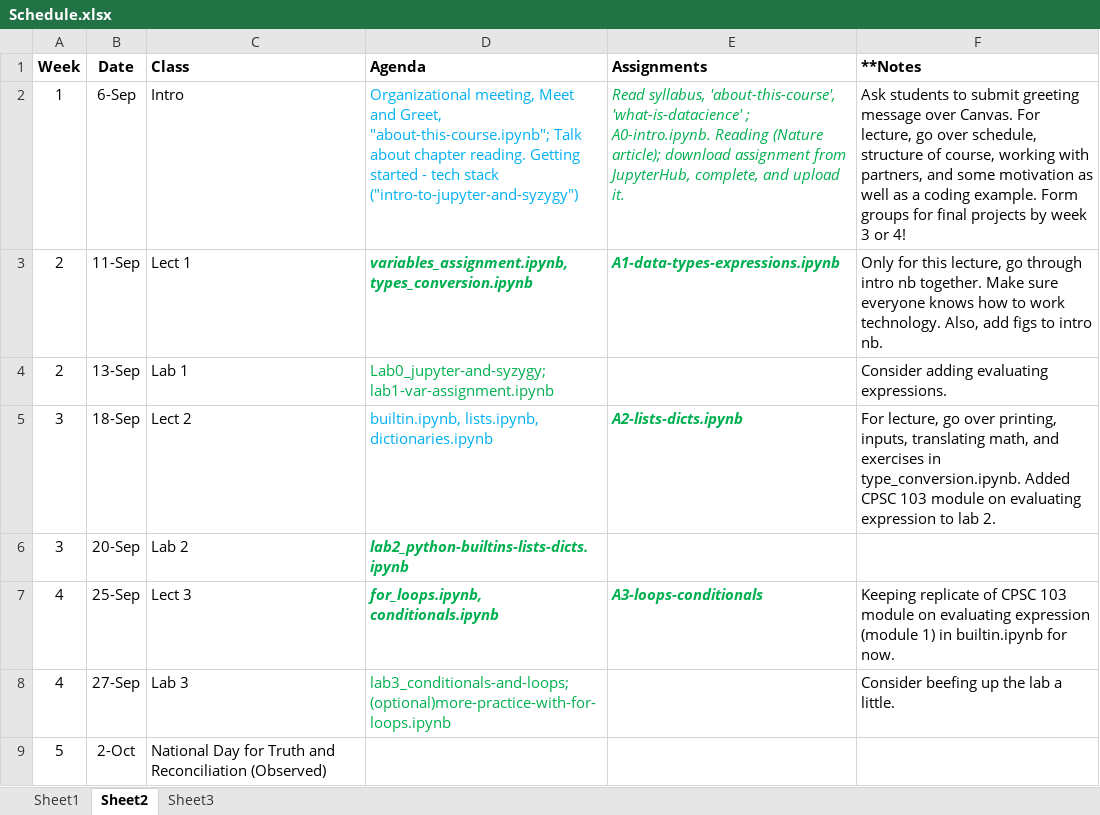
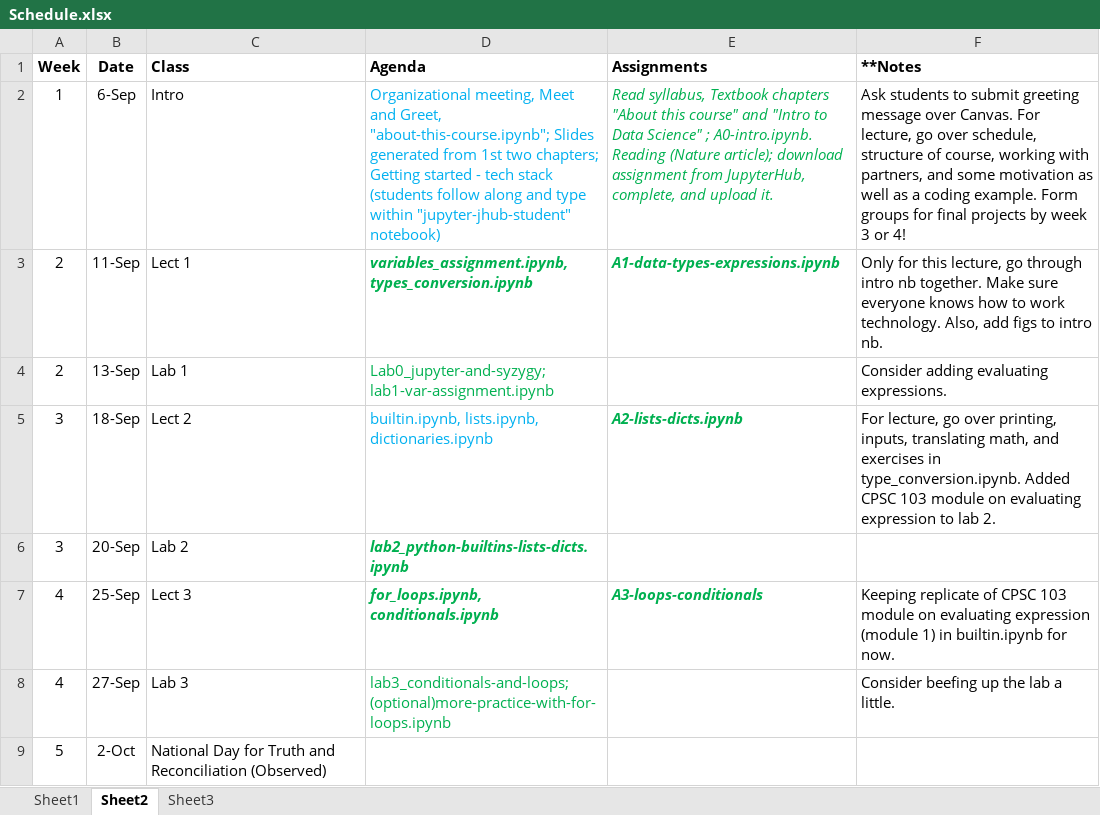
Before and after one commit to hyosubkim/NESC_3505_textbook, an Excel workbook: Schedule.xlsx, sheet Sheet2, drawn as a sheet; only a part is shown; values as stored, in another font and other column widths than the file's, no borders; the diff names each change by its address in the sheet, - before the commit and + after, or states it on an @@ line.

Commit message:
Clean up jupyter intro nb to use in lecture

```diff
--- a/Schedule.xlsx (sheet Sheet2)
+++ b/Schedule.xlsx (sheet Sheet2)
-D2 (Agenda): …Greet, "about-this-course.ipynb"; Talk about chapter reading. Getting started - tech stack ("intro-to-jupyter-and-syzygy")
+D2 (Agenda): …Greet, "about-this-course.ipynb"; Slides generated from 1st two chapters; Getting started - tech stack (students follow along and type within "jupyter-jhub-student" notebook)
-E2 (Assignments): Read syllabus, 'about-this-course', 'what-is-datacience' ; A0-intro.ipynb.…
+E2 (Assignments): Read syllabus, Textbook chapters "About this course" and "Intro to Data Science" ; A0-intro.ipynb.…
```
Also changed, not shown: 2 other files.
